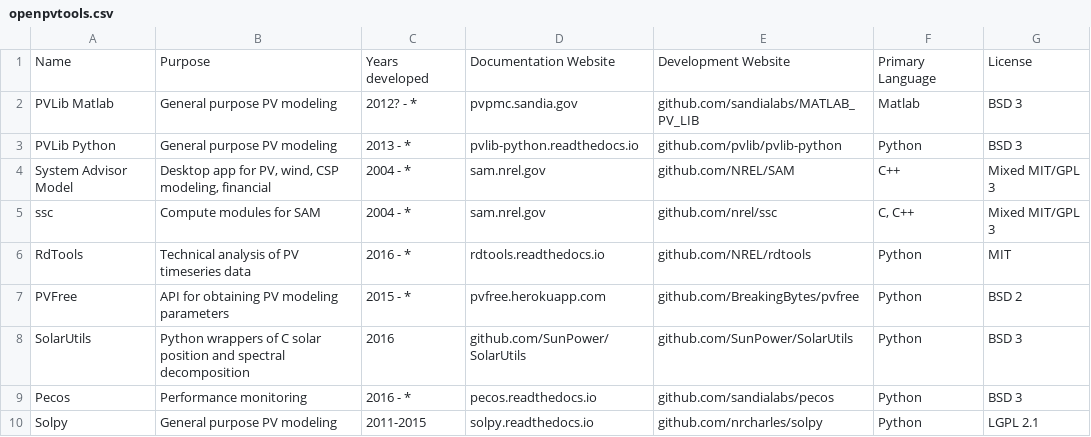
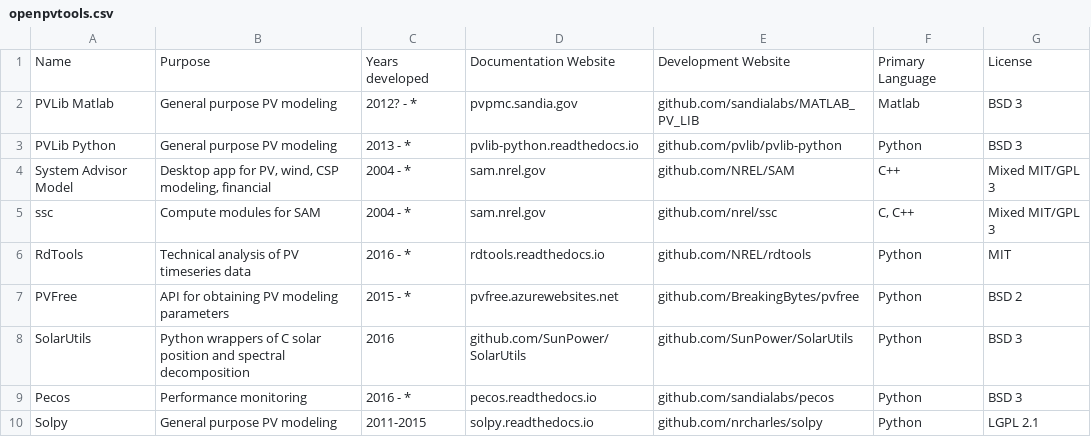
Before and after one commit to openpvtools/openpvtools, a CSV file: openpvtools.csv, drawn as a sheet; only a part is shown.

Commit message:
Update pvfree url from heroku to azurewebsites (#17)

```diff
--- a/openpvtools.csv
+++ b/openpvtools.csv
@@ -6,3 +6,3 @@ ssc,Compute modules for SAM,2004 - *,sam.nrel.gov,github.com/nrel/ssc,"C, C++",M
 RdTools,Technical analysis of PV timeseries data,2016 - *,rdtools.readthedocs.io,github.com/NREL/rdtools,Python,MIT
-PVFree,API for obtaining PV modeling parameters,2015 - *,pvfree.herokuapp.com,github.com/BreakingBytes/pvfree,Python,BSD 2
+PVFree,API for obtaining PV modeling parameters,2015 - *,pvfree.azurewebsites.net,github.com/BreakingBytes/pvfree,Python,BSD 2
 SolarUtils,Python wrappers of C solar position and spectral decomposition,2016,github.com/SunPower/SolarUtils,github.com/SunPower/SolarUtils,Python,BSD 3
```
